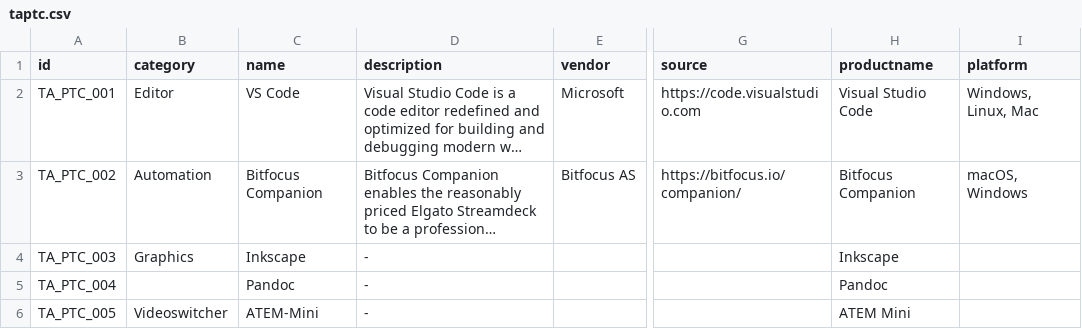
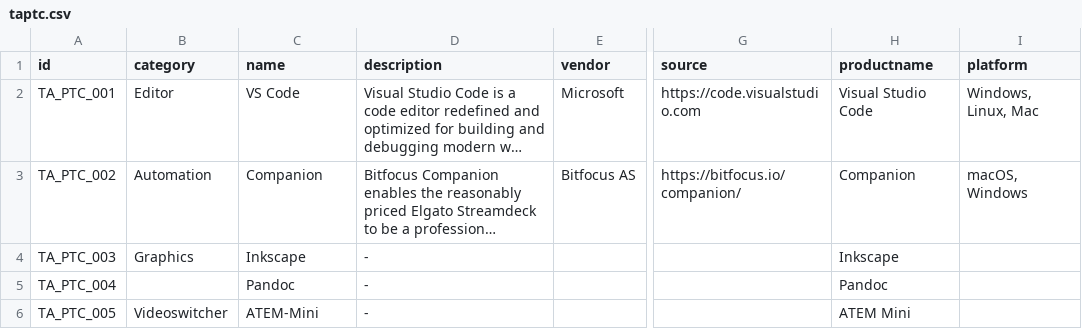
Before and after one commit to cprima/cprimanet, a CSV file: dat/taptc.csv, drawn as a sheet; only a part is shown, gaps mark what is left out; long unchanged cells end in …; the diff names each change by its address in the sheet, - before the commit and + after, or states it on an @@ line.

Commit message:
Added checklist feature and rudimentary Companion files

```diff
--- a/dat/taptc.csv
+++ b/dat/taptc.csv
-C3 (name): Bitfocus Companion
+C3 (name): Companion
-H3 (productname): Bitfocus Companion
+H3 (productname): Companion
```
Also changed, not shown: 9 other files.
